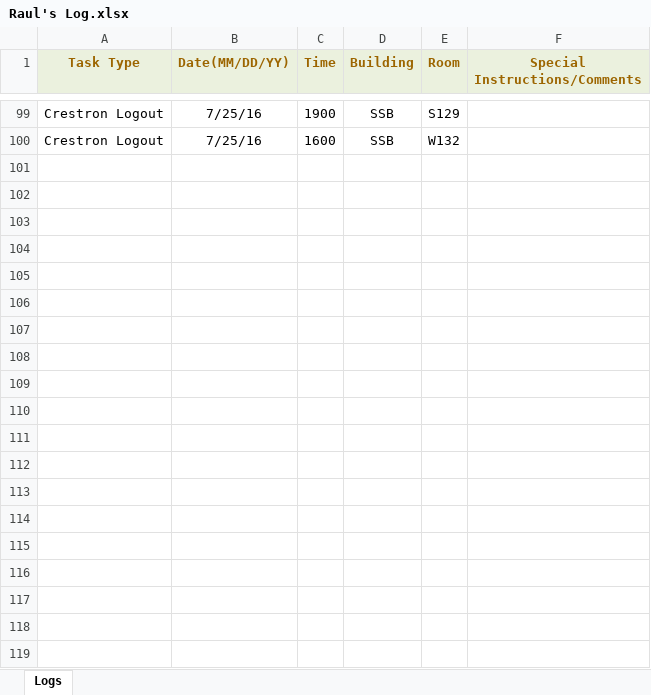
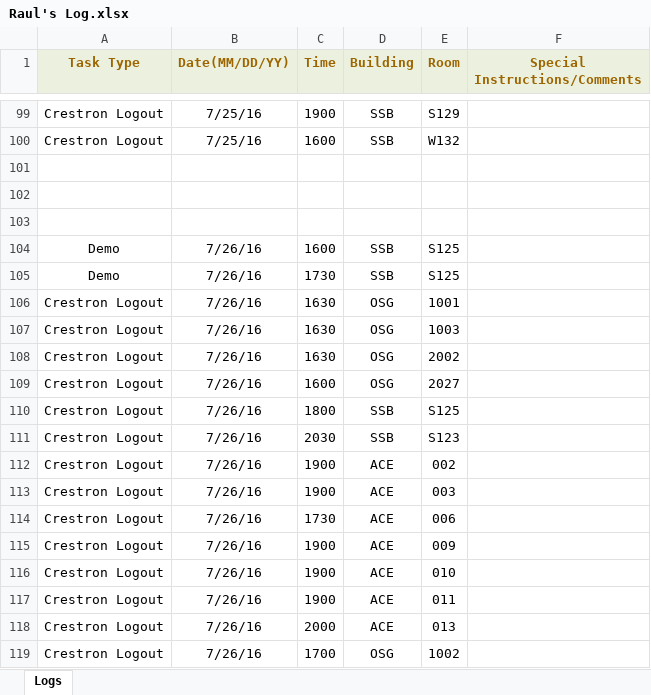
Before and after one commit to jhanperera/ClassOpsLogCreator, an Excel workbook: Raul's Log.xlsx, sheet Logs, drawn as a sheet; only a part is shown, gaps mark what is left out; values as stored, in another font and other column widths than the file's, no borders; the diff covers the shown part only; the diff names each change by its address in the sheet, - before the commit and + after, or states it on an @@ line.

```diff
--- a/Raul's Log.xlsx (sheet Logs)
+++ b/Raul's Log.xlsx (sheet Logs)
+row 101: (empty)
+row 102: (empty)
+row 103: (empty)
+row 104: Demo | 7/26/16 | 1600 | SSB | S125
+row 105: Demo | 7/26/16 | 1730 | SSB | S125
+row 106: Crestron Logout | 7/26/16 | 1630 | OSG | 1001
+row 107: Crestron Logout | 7/26/16 | 1630 | OSG | 1003
+row 108: Crestron Logout | 7/26/16 | 1630 | OSG | 2002
+row 109: Crestron Logout | 7/26/16 | 1600 | OSG | 2027
+row 110: Crestron Logout | 7/26/16 | 1800 | SSB | S125
+row 111: Crestron Logout | 7/26/16 | 2030 | SSB | S123
+row 112: Crestron Logout | 7/26/16 | 1900 | ACE | 002
+row 113: Crestron Logout | 7/26/16 | 1900 | ACE | 003
+row 114: Crestron Logout | 7/26/16 | 1730 | ACE | 006
+row 115: Crestron Logout | 7/26/16 | 1900 | ACE | 009
+row 116: Crestron Logout | 7/26/16 | 1900 | ACE | 010
+row 117: Crestron Logout | 7/26/16 | 1900 | ACE | 011
+row 118: Crestron Logout | 7/26/16 | 2000 | ACE | 013
+row 119: Crestron Logout | 7/26/16 | 1700 | OSG | 1002
```
Also changed, not shown: 15 added rows elsewhere in this sheet, Derek's Log.xlsx, new.xlsx.
